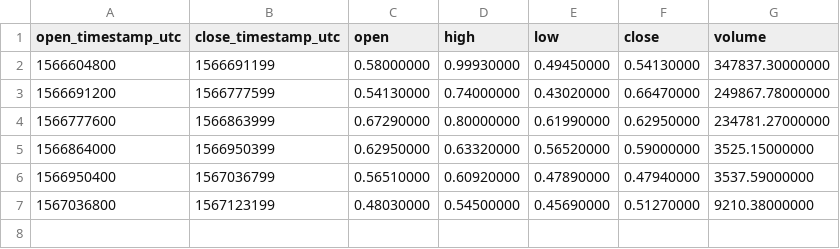
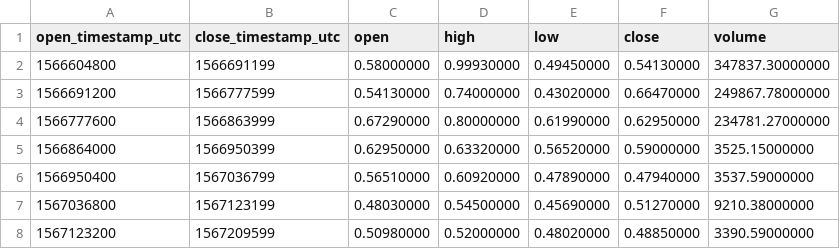
Before and after one commit to cryptobigbro/binance-TOMOUSDC, a CSV file: binance-TOMOUSDC-1d.csv, drawn as a sheet.

```diff
--- a/binance-TOMOUSDC-1d.csv
+++ b/binance-TOMOUSDC-1d.csv
@@ -7 +7,2 @@ open_timestamp_utc,close_timestamp_utc,open,high,low,close,volume
 1567036800,1567123199,0.48030000,0.54500000,0.45690000,0.51270000,9210.38000000
+1567123200,1567209599,0.50980000,0.52000000,0.48020000,0.48850000,3390.59000000
```
Also changed, not shown: binance-TOMOUSDC-1h.csv, 1 other file.
